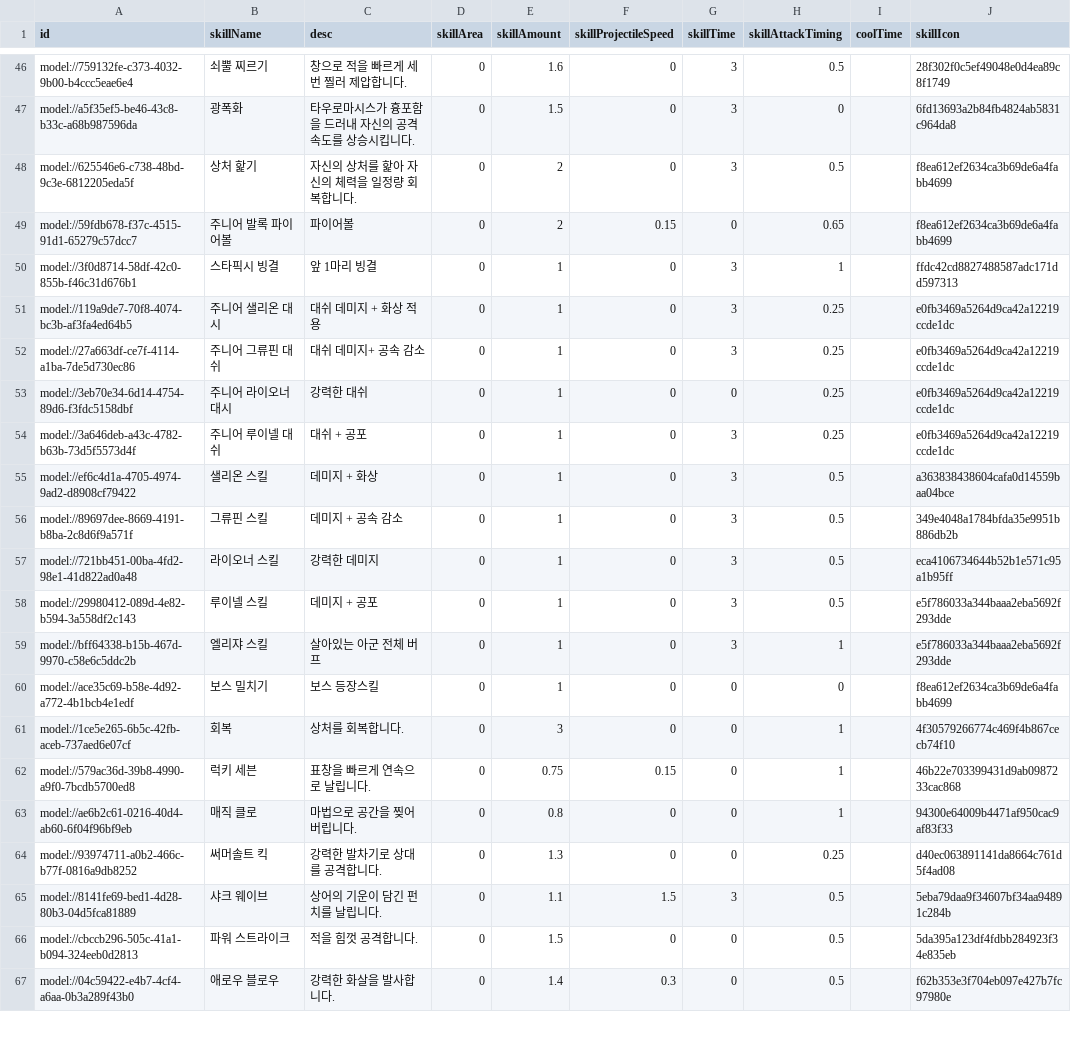
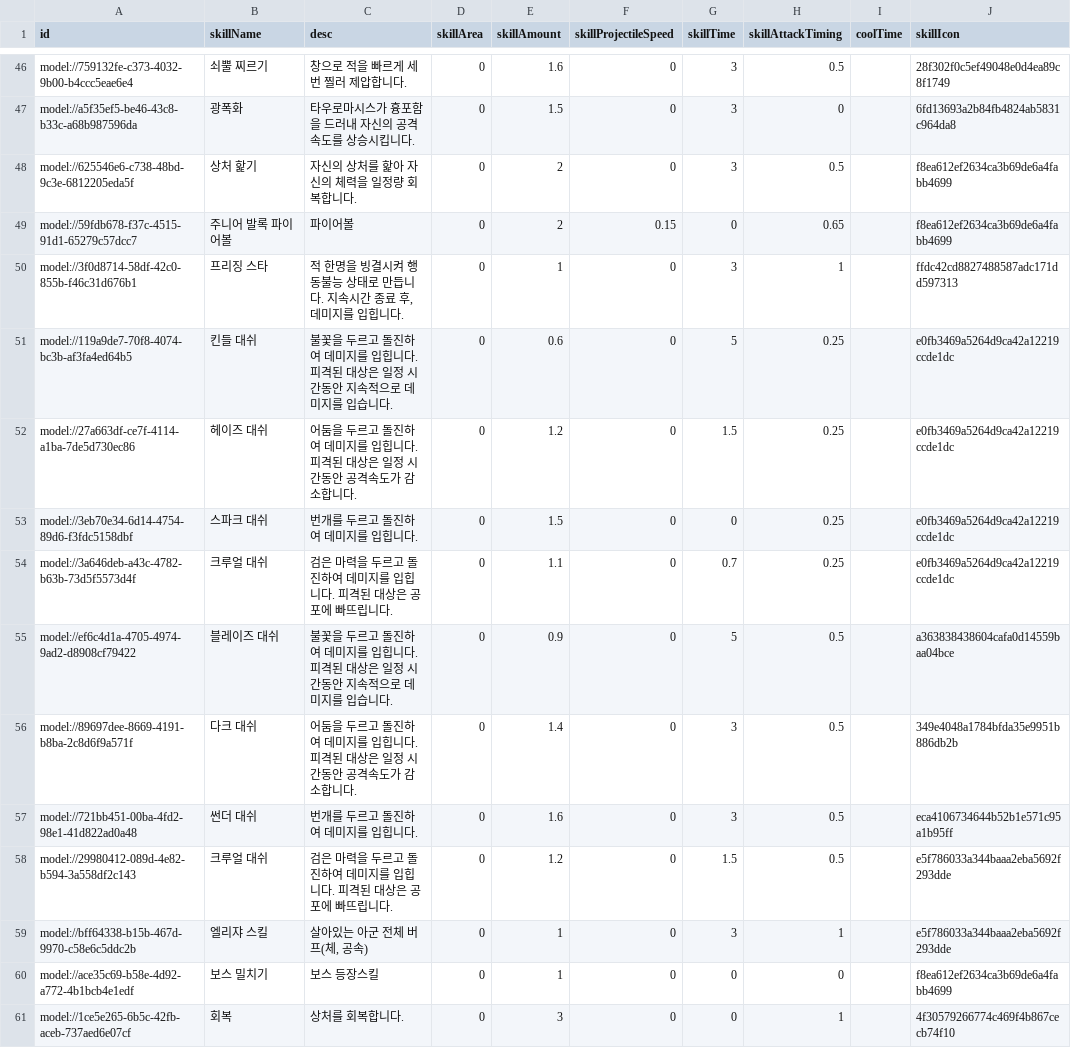
Before and after one commit to browniesss/MapleWorlds, a CSV file: RootDesk/MyDesk/DataSets/Skill.csv, drawn as a sheet; only a part is shown, gaps mark what is left out; the shorter side is filled out with more unchanged rows; the diff names each change by its address in the sheet, - before the commit and + after, or states it on an @@ line.

```diff
--- a/RootDesk/MyDesk/DataSets/Skill.csv
+++ b/RootDesk/MyDesk/DataSets/Skill.csv
-B50 (skillName): 스타픽시 빙결
+B50 (skillName): 프리징 스타
-C50 (desc): 앞 1마리 빙결
+C50 (desc): 적 한명을 빙결시켜 행동불능 상태로 만듭니다. 지속시간 종료 후, 데미지를 입힙니다.
-B51 (skillName): 주니어 샐리온 대시
+B51 (skillName): 킨들 대쉬
-C51 (desc): 대쉬 데미지 + 화상 적용
+C51 (desc): 불꽃을 두르고 돌진하여 데미지를 입힙니다. 피격된 대상은 일정 시간동안 지속적으로 데미지를 입습니다.
-E51 (skillAmount): 1
+E51 (skillAmount): 0.6
-G51 (skillTime): 3
+G51 (skillTime): 5
-B52 (skillName): 주니어 그류핀 대쉬
+B52 (skillName): 헤이즈 대쉬
-C52 (desc): 대쉬 데미지+ 공속 감소
+C52 (desc): 어둠을 두르고 돌진하여 데미지를 입힙니다. 피격된 대상은 일정 시간동안 공격속도가 감소합니다.
-E52 (skillAmount): 1
+E52 (skillAmount): 1.2
-G52 (skillTime): 3
+G52 (skillTime): 1.5
-B53 (skillName): 주니어 라이오너 대시
+B53 (skillName): 스파크 대쉬
-C53 (desc): 강력한 대쉬
+C53 (desc): 번개를 두르고 돌진하여 데미지를 입힙니다.
-E53 (skillAmount): 1
+E53 (skillAmount): 1.5
-B54 (skillName): 주니어 루이넬 대쉬
+B54 (skillName): 크루얼 대쉬
-C54 (desc): 대쉬 + 공포
+C54 (desc): 검은 마력을 두르고 돌진하여 데미지를 입힙니다. 피격된 대상은 공포에 빠뜨립니다.
-E54 (skillAmount): 1
+E54 (skillAmount): 1.1
-G54 (skillTime): 3
+G54 (skillTime): 0.7
-B55 (skillName): 샐리온 스킬
+B55 (skillName): 블레이즈 대쉬
-C55 (desc): 데미지 + 화상
+C55 (desc): 불꽃을 두르고 돌진하여 데미지를 입힙니다. 피격된 대상은 일정 시간동안 지속적으로 데미지를 입습니다.
-E55 (skillAmount): 1
+E55 (skillAmount): 0.9
-G55 (skillTime): 3
+G55 (skillTime): 5
-B56 (skillName): 그류핀 스킬
+B56 (skillName): 다크 대쉬
-C56 (desc): 데미지 + 공속 감소
+C56 (desc): 어둠을 두르고 돌진하여 데미지를 입힙니다. 피격된 대상은 일정 시간동안 공격속도가 감소합니다.
-E56 (skillAmount): 1
+E56 (skillAmount): 1.4
-B57 (skillName): 라이오너 스킬
+B57 (skillName): 썬더 대쉬
-C57 (desc): 강력한 데미지
+C57 (desc): 번개를 두르고 돌진하여 데미지를 입힙니다.
-E57 (skillAmount): 1
+E57 (skillAmount): 1.6
-B58 (skillName): 루이넬 스킬
+B58 (skillName): 크루얼 대쉬
-C58 (desc): 데미지 + 공포
+C58 (desc): 검은 마력을 두르고 돌진하여 데미지를 입힙니다. 피격된 대상은 공포에 빠뜨립니다.
-E58 (skillAmount): 1
+E58 (skillAmount): 1.2
-G58 (skillTime): 3
+G58 (skillTime): 1.5
-C59 (desc): 살아있는 아군 전체 버프
+C59 (desc): 살아있는 아군 전체 버프(체, 공속)
```
Also changed, not shown: RootDesk/MyDesk/DataSets/Gacha/Pool/Normal/Normal_ver_2.csv, RootDesk/MyDesk/DataSets/Gacha/Pool/Premium/Premium_ver_10.csv, 2 other files.
